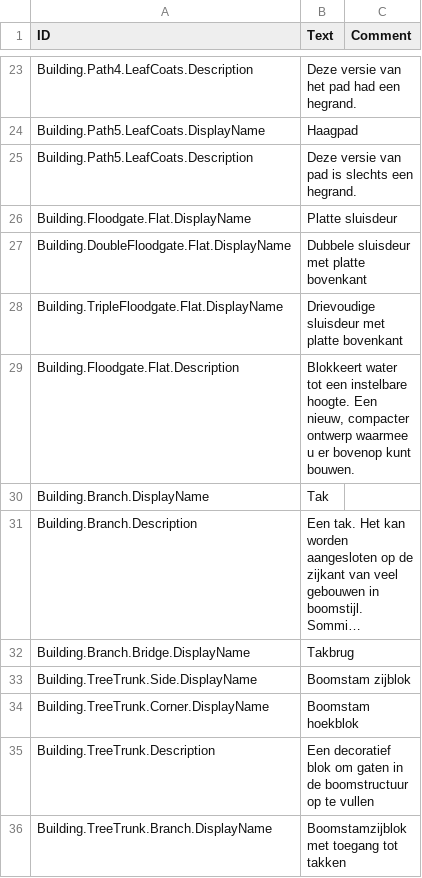
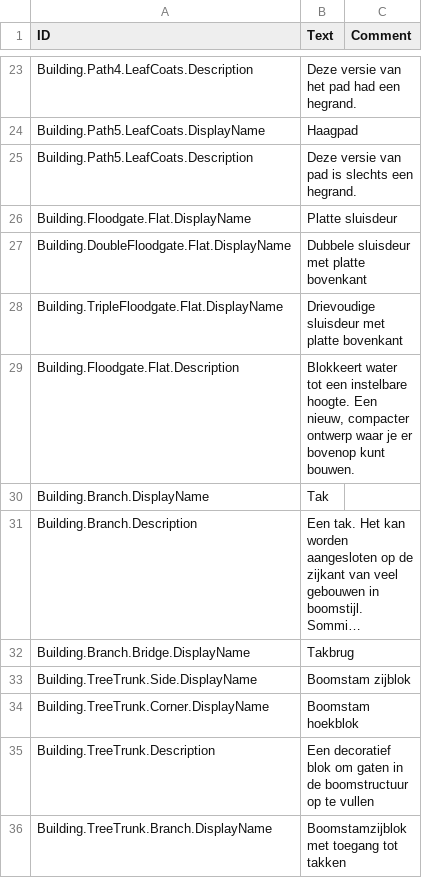
Before and after one commit to Agroqirax/TimberbornNederlandsTaalpakket, a CSV file: Data/Localizations/Plugins/nlNL_LeafCoats.csv, drawn as a sheet; only a part is shown, gaps mark what is left out; long unchanged cells end in ….

```diff
--- a/Data/Localizations/Plugins/nlNL_LeafCoats.csv
+++ b/Data/Localizations/Plugins/nlNL_LeafCoats.csv
@@ -29,3 +29,3 @@ Building.DoubleFloodgate.Flat.DisplayName,Dubbele sluisdeur met platte bovenkant
 Building.TripleFloodgate.Flat.DisplayName,Drievoudige sluisdeur met platte bovenkant,
-Building.Floodgate.Flat.Description,"Blokkeert water tot een instelbare hoogte. Een nieuw, compacter ontwerp waarmee u er bovenop kunt bouwen.",
+Building.Floodgate.Flat.Description,"Blokkeert water tot een instelbare hoogte. Een nieuw, compacter ontwerp waar je er bovenop kunt bouwen.",
 Building.Branch.DisplayName,Tak,
```
Also changed, not shown: modlist.csv, 20 other files.
